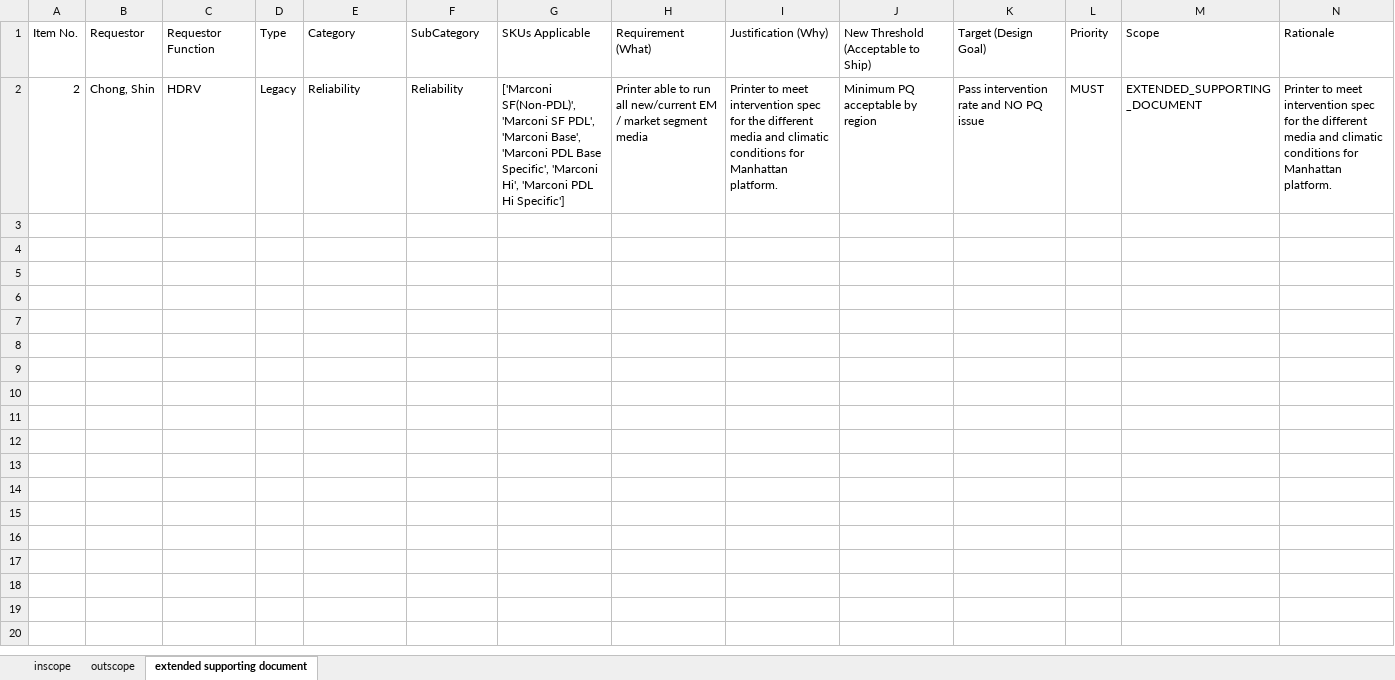
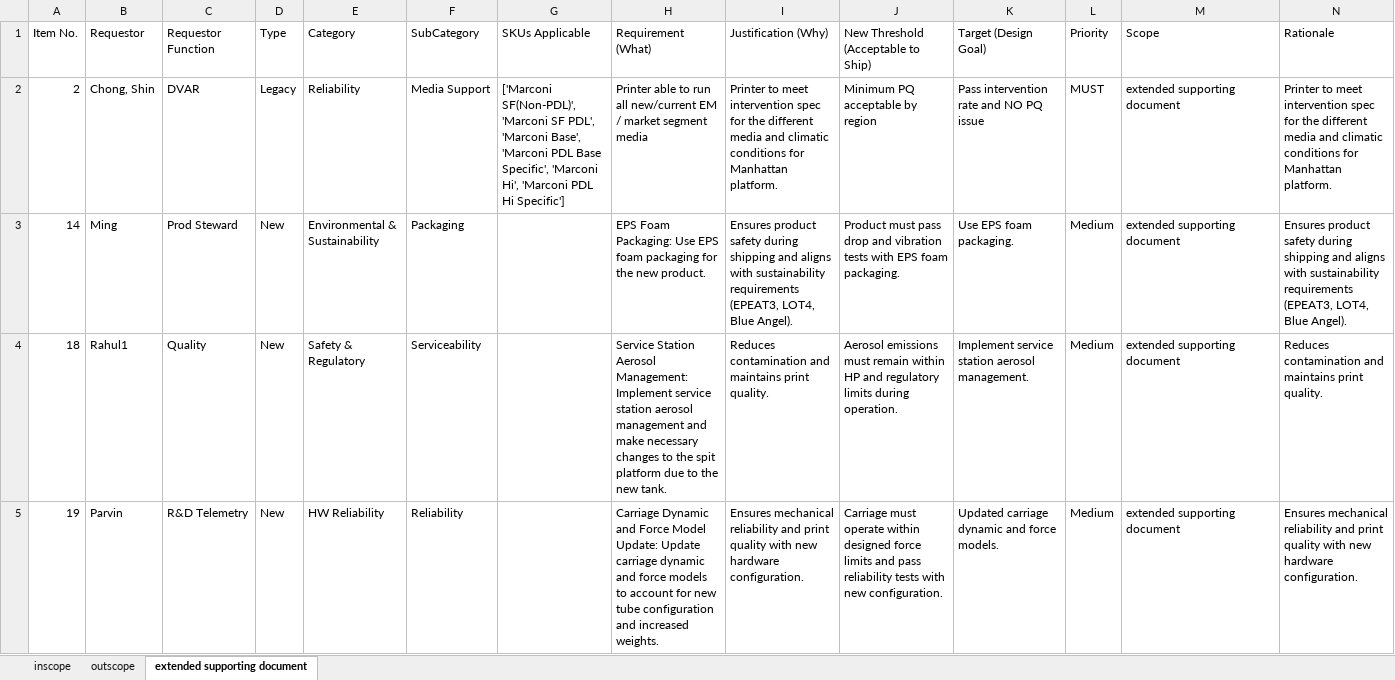
Before and after one commit to meaniketdubey/git_demo, an Excel workbook: consolidation/output/final_prd_scopped.xlsx, sheet extended supporting document, drawn as a sheet; values as stored, in another font and other column widths than the file's, no borders; the diff names each change by its address in the sheet, - before the commit and + after, or states it on an @@ line.

```diff
--- a/consolidation/output/final_prd_scopped.xlsx (sheet extended supporting document)
+++ b/consolidation/output/final_prd_scopped.xlsx (sheet extended supporting document)
-C2 (Requestor Function): HDRV
+C2 (Requestor Function): DVAR
-F2 (SubCategory): Reliability
+F2 (SubCategory): Media Support
-M2 (Scope): EXTENDED_SUPPORTING_DOCUMENT
+M2 (Scope): extended supporting document
+row 3: 14 | Ming | Prod Steward | New | Environmental & Sustainability | Packaging |  | EPS Foam Packaging: Use EPS foam packaging for the new product. | Ensures product safety during shipping and aligns with sustainability requirements (EPEAT3, LOT4, Blue Angel). | Product must pass drop and vibration tests with EPS foam packaging. | Use EPS foam packaging. | Medium | extended supporting document | Ensures product safety during shipping and aligns with sustainability requirements (EPEAT3, LOT4, Blue Angel).
+row 4: 18 | Rahul1 | Quality | New | Safety & Regulatory | Serviceability |  | Service Station Aerosol Management: Implement service station aerosol management and make necessary changes to the spit platform due to the new tank. | Reduces contamination and maintains print quality. | Aerosol emissions must remain within HP and regulatory limits during operation. | Implement service station aerosol management. | Medium | extended supporting document | Reduces contamination and maintains print quality.
+row 5: 19 | Parvin | R&D Telemetry | New | HW Reliability | Reliability |  | Carriage Dynamic and Force Model Update: Update carriage dynamic and force models to account for new tube configuration and increased weights. | Ensures mechanical reliability and print quality with new hardware configuration. | Carriage must operate within designed force limits and pass reliability tests with new configuration. | Updated carriage dynamic and force models. | Medium | extended supporting document | Ensures mechanical reliability and print quality with new hardware configuration.
```
Also changed, not shown: sheet inscope, sheet outscope.
